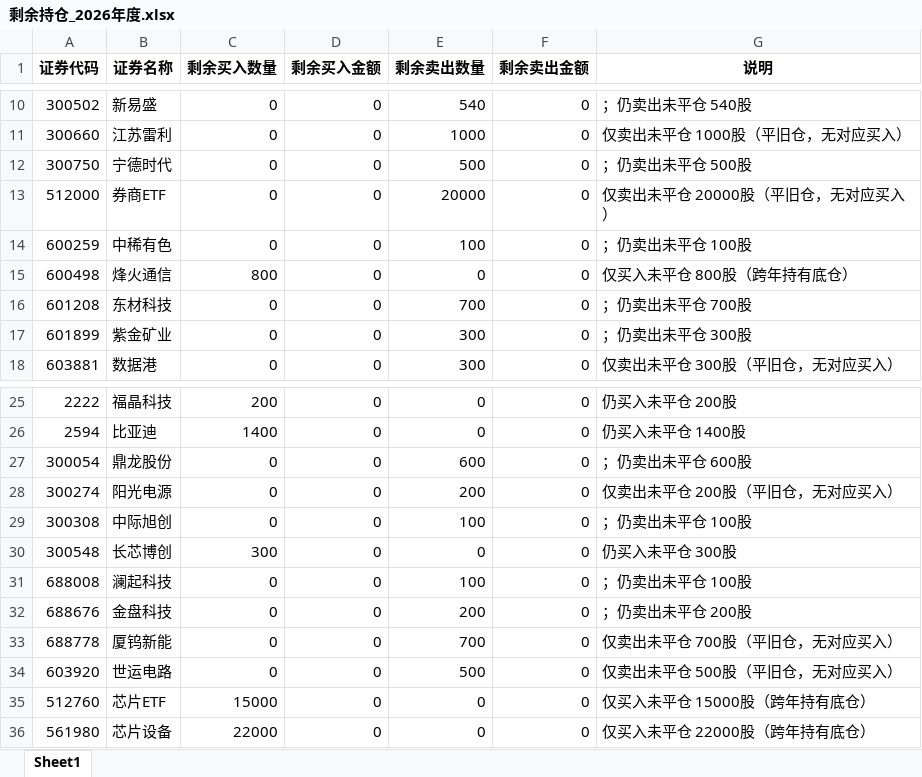
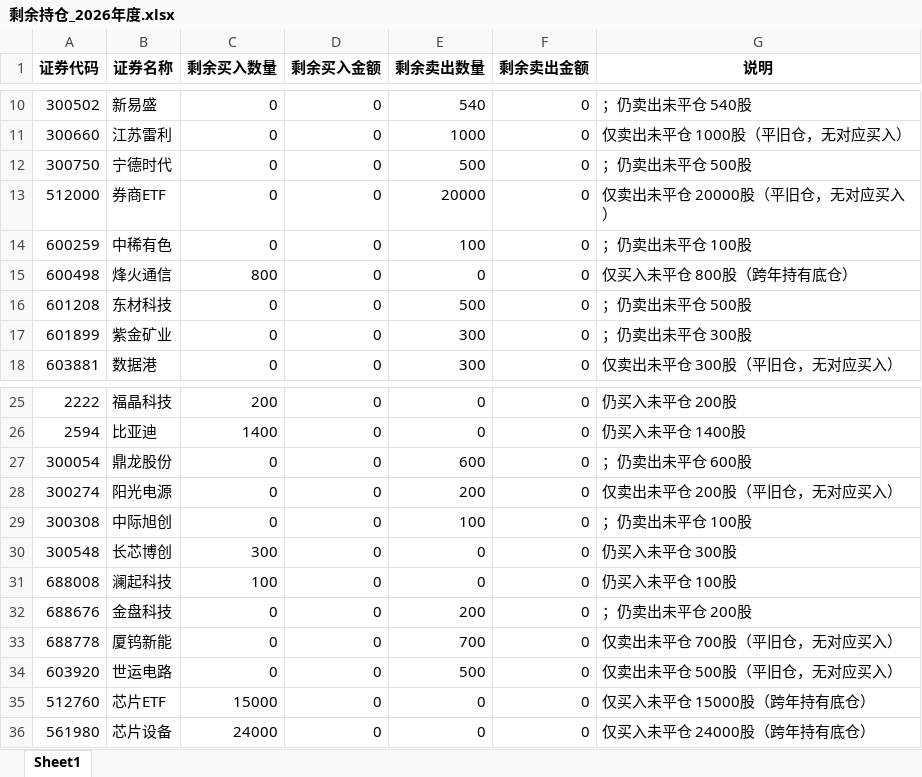
Before and after one commit to ooojedyooo/short-term-trading, an Excel workbook: reports/剩余持仓_2026年度.xlsx, sheet Sheet1, drawn as a sheet; only a part is shown, gaps mark what is left out; values as stored, in another font and other column widths than the file's, no borders; the diff names each change by its address in the sheet, - before the commit and + after, or states it on an @@ line.

```diff
--- a/reports/剩余持仓_2026年度.xlsx (sheet Sheet1)
+++ b/reports/剩余持仓_2026年度.xlsx (sheet Sheet1)
-E16 (剩余卖出数量): 700
+E16 (剩余卖出数量): 500
-G16 (说明): ；仍卖出未平仓 700股
+G16 (说明): ；仍卖出未平仓 500股
-C31 (剩余买入数量): 0
+C31 (剩余买入数量): 100
-E31 (剩余卖出数量): 100
+E31 (剩余卖出数量): 0
-G31 (说明): ；仍卖出未平仓 100股
+G31 (说明): 仍买入未平仓 100股
-C36 (剩余买入数量): 22000
+C36 (剩余买入数量): 24000
-G36 (说明): 仅买入未平仓 22000股（跨年持有底仓）
+G36 (说明): 仅买入未平仓 24000股（跨年持有底仓）
```
Also changed, not shown: reports/剩余持仓_2026-08.xlsx, 股票交易盈亏汇总.xlsx, 8 other files.
